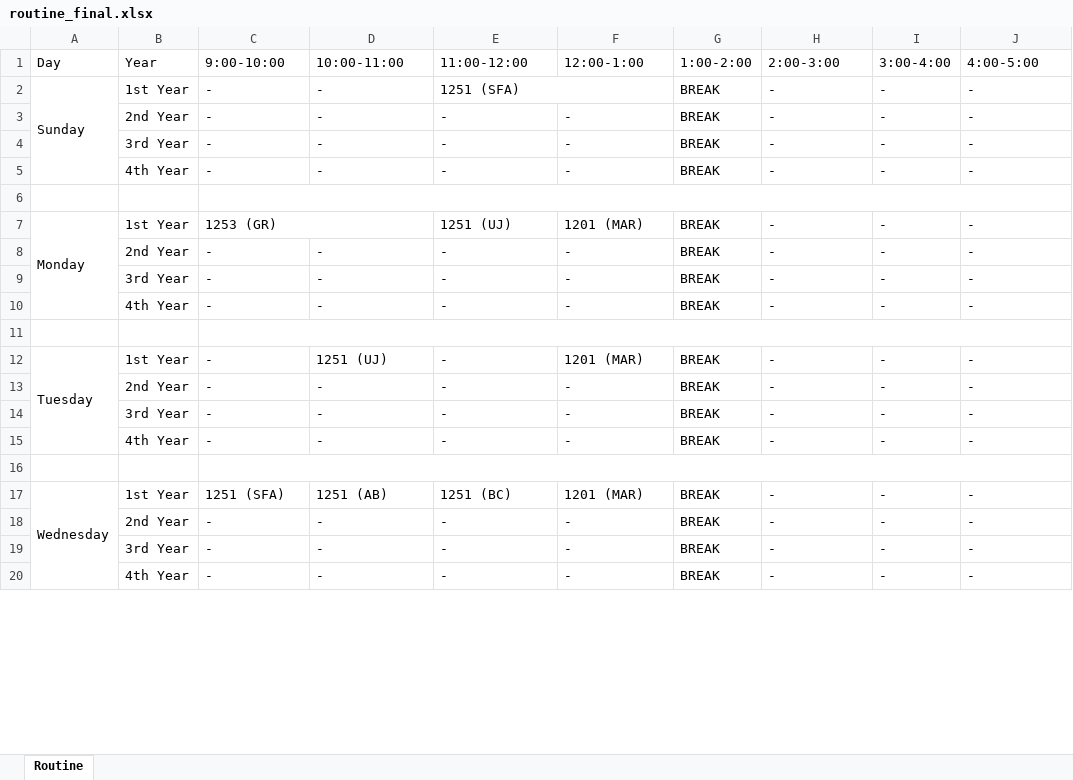
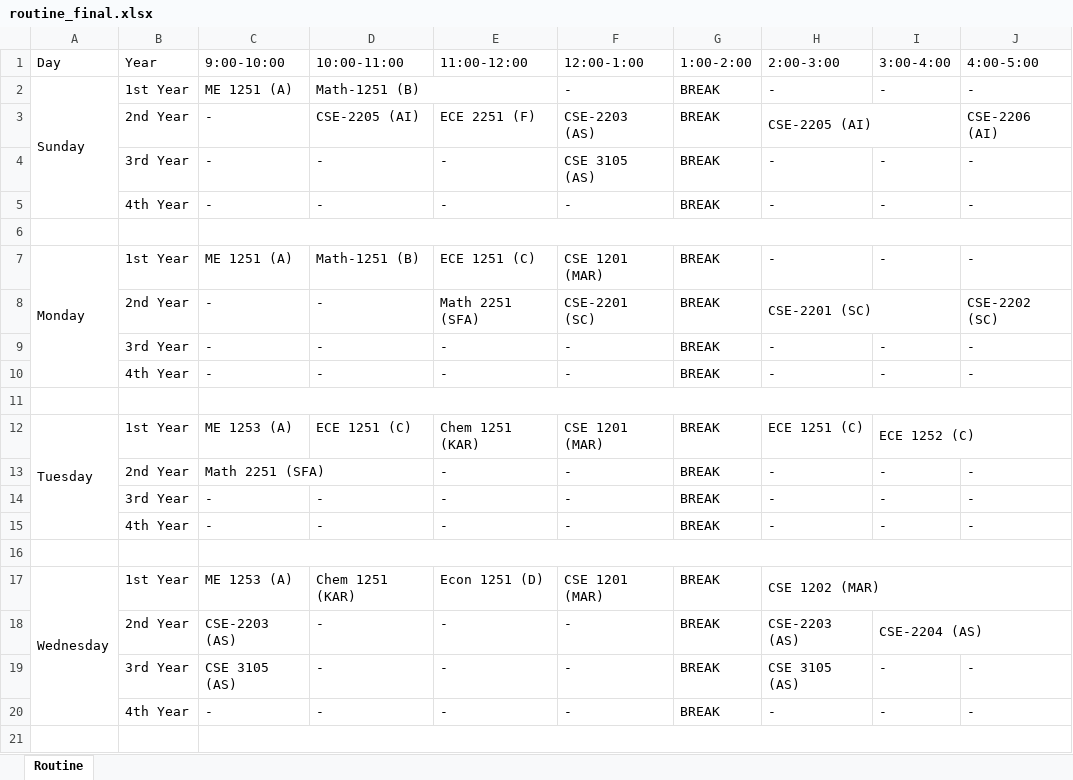
Before and after one commit to SaifulIslamReyad/Routine_scheduling, an Excel workbook: new/routine_final.xlsx, sheet Routine, drawn as a sheet; only a part is shown; values as stored, in another font and other column widths than the file's, no cell formats; removed rows and columns are numbered as before the commit, all else as after; the diff covers the shown part only; the diff names each change by its address in the sheet, - before the commit and + after, or states it on an @@ line.

```diff
--- a/new/routine_final.xlsx (sheet Routine)
+++ b/new/routine_final.xlsx (sheet Routine)
-A2:A5 merged
+A2:A5 merged
-C2: -
+C2: ME 1251 (A)
-D2: -
+D2: Math-1251 (B)
+D2:E2 merged
-E2: 1251 (SFA)
+E2: (empty)
-E2:F2 merged
-F2: (empty)
+F2: -
+row 3:  | 2nd Year | - | CSE-2205 (AI) | ECE 2251 (F) | CSE-2203 (AS) | BREAK | CSE-2205 (AI) |  | CSE-2206 (AI)
+row 4:  | 3rd Year | - | - | - | CSE 3105 (AS) | BREAK | - | - | -
-B5: 2nd Year
+B5: 4th Year
+row 6: (empty)
+row 7: Monday | 1st Year | ME 1251 (A) | Math-1251 (B) | ECE 1251 (C) | CSE 1201 (MAR) | BREAK | - | - | -
+row 8:  | 2nd Year | - | - | Math 2251 (SFA) | CSE-2201 (SC) | BREAK | CSE-2201 (SC) |  | CSE-2202 (SC)
-row 7: Monday | 1st Year | 1253 (GR) |  | 1251 (UJ) | 1201 (MAR) | BREAK | - | - | -
+row 12: Tuesday | 1st Year | ME 1253 (A) | ECE 1251 (C) | Chem 1251 (KAR) | CSE 1201 (MAR) | BREAK | ECE 1251 (C) | ECE 1252 (C)
-C13: -
+C13: Math 2251 (SFA)
+C13:D13 merged
-D13: -
+D13: (empty)
-row 12: Tuesday | 1st Year | - | 1251 (UJ) | - | 1201 (MAR) | BREAK | - | - | -
+row 17: Wednesday | 1st Year | ME 1253 (A) | Chem 1251 (KAR) | Econ 1251 (D) | CSE 1201 (MAR) | BREAK | CSE 1202 (MAR)
-C18: -
+C18: CSE-2203 (AS)
-H18: -
+H18: CSE-2203 (AS)
-I18: -
+I18: CSE-2204 (AS)
+I18:J18 merged
-J18: -
+J18: (empty)
-C19: -
+C19: CSE 3105 (AS)
-H19: -
+H19: CSE 3105 (AS)
-row 17: Wednesday | 1st Year | 1251 (SFA) | 1251 (AB) | 1251 (BC) | 1201 (MAR) | BREAK | - | - | -
-row 18:  | 2nd Year | - | - | - | - | BREAK | - | - | -
-row 19:  | 3rd Year | - | - | - | - | BREAK | - | - | -
-row 20:  | 4th Year | - | - | - | - | BREAK | - | - | -
```
Also changed, not shown: 1 removed row, 13 edited cells and merged cells elsewhere in this sheet, cell formats, routine_final.xlsx, 21 other files.
